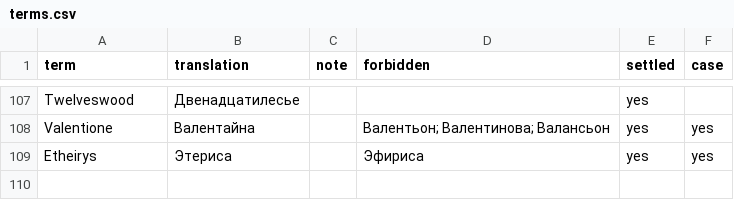
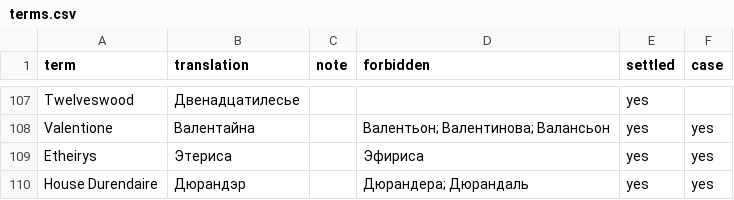
Before and after one commit to AngelicaProject/ProjectPrima, a CSV file: aeria-knowledge/terms.csv, drawn as a sheet; only a part is shown, gaps mark what is left out; the diff names each change by its address in the sheet, - before the commit and + after, or states it on an @@ line.

Commit message:
(терминология) Дюрандэр

```diff
--- a/aeria-knowledge/terms.csv
+++ b/aeria-knowledge/terms.csv
+row 110: House Durendaire | Дюрандэр |  | Дюрандера; Дюрандаль | yes | yes
```
Also changed, not shown: 44 other files.
